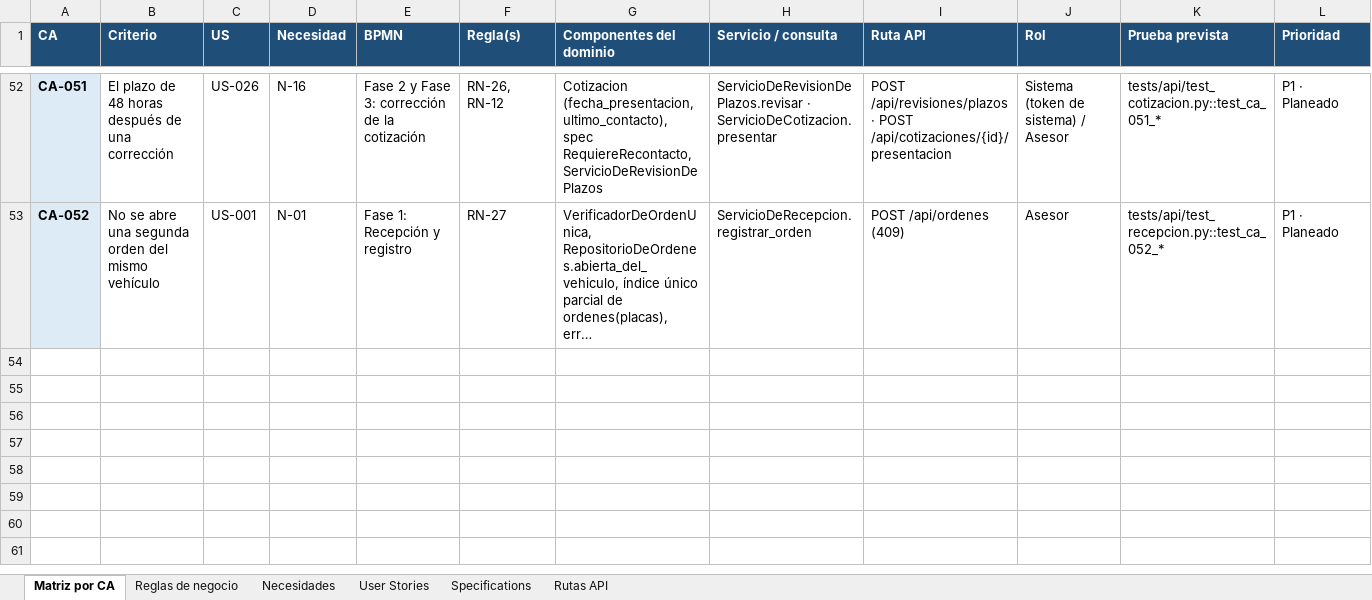
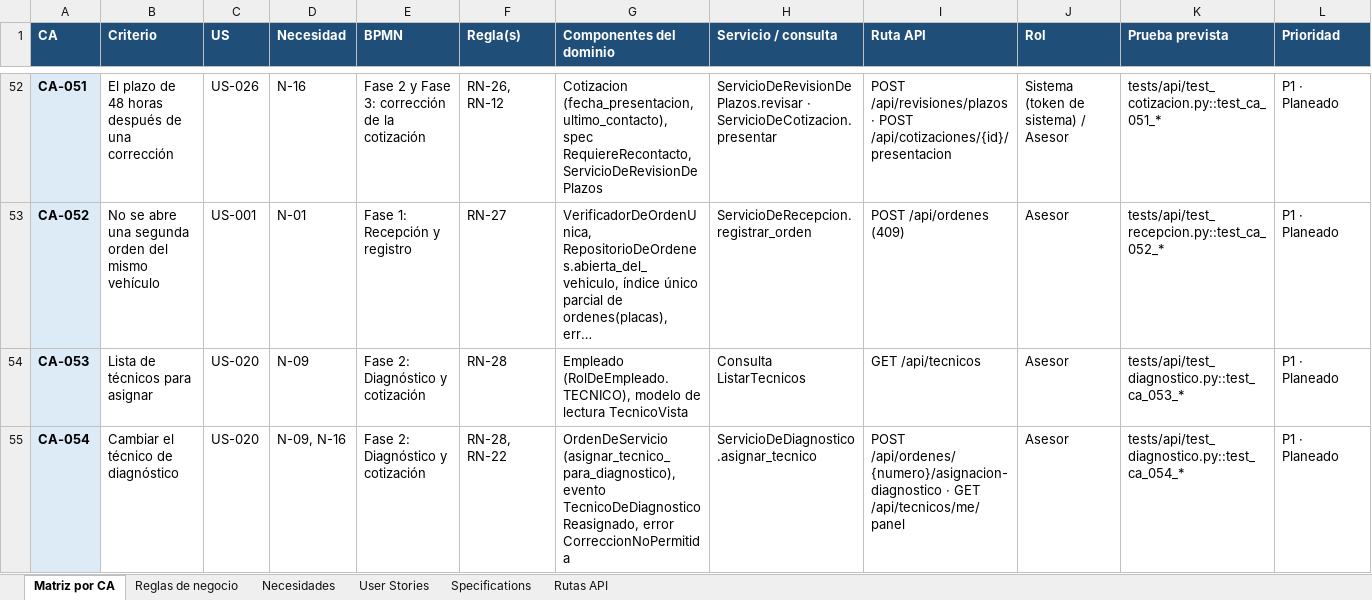
Before and after one commit to OsvaldoCMX/autofix-pro-pia, an Excel workbook: docs/trazabilidad/matriz-trazabilidad.xlsx, sheet Matriz por CA, drawn as a sheet; only a part is shown, gaps mark what is left out; long unchanged cells end in …; values as stored, in another font and other column widths than the file's, no borders; rows hold the shown columns only; the diff names each change by its address in the sheet, - before the commit and + after, or states it on an @@ line.

```diff
--- a/docs/trazabilidad/matriz-trazabilidad.xlsx (sheet Matriz por CA)
+++ b/docs/trazabilidad/matriz-trazabilidad.xlsx (sheet Matriz por CA)
+row 54: CA-053 | Lista de técnicos para asignar | US-020 | N-09 | Fase 2: Diagnóstico y cotización | RN-28 | Empleado (RolDeEmpleado.TECNICO), modelo de lectura TecnicoVista | Consulta ListarTecnicos | GET /api/tecnicos | Asesor | tests/api/test_diagnostico.py::test_ca_053_* | P1 · Planeado
+row 55: CA-054 | Cambiar el técnico de diagnóstico | US-020 | N-09, N-16 | Fase 2: Diagnóstico y cotización | RN-28, RN-22 | OrdenDeServicio (asignar_tecnico_para_diagnostico), evento TecnicoDeDiagnosticoReasignado, error CorreccionNoPermitida | ServicioDeDiagnostico.asignar_tecnico | POST /api/ordenes/{numero}/asignacion-diagnostico · GET /api/tecnicos/me/panel | Asesor | tests/api/test_diagnostico.py::test_ca_054_* | P1 · Planeado
```
Also changed, not shown: sheet Rutas API, sheet Reglas de negocio, sheet Necesidades, sheet User Stories, 14 other files.
